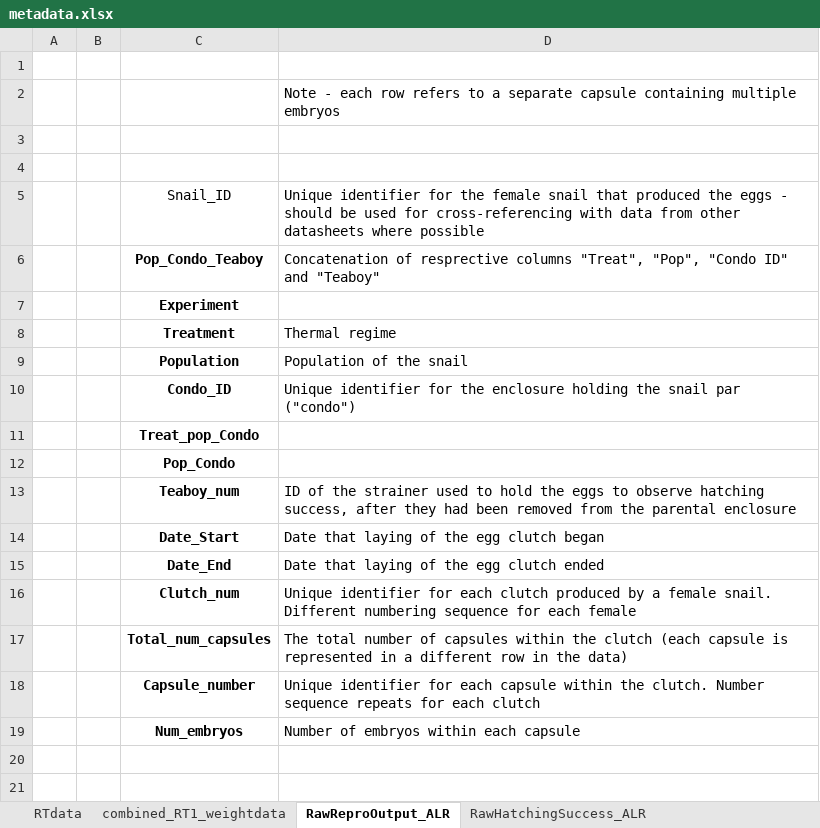
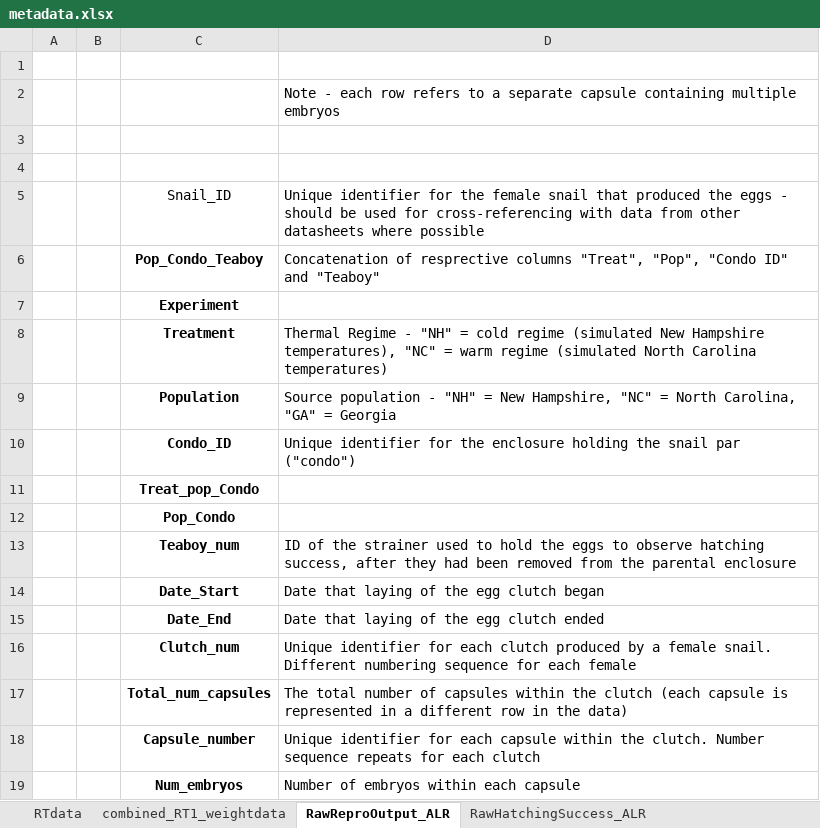
Before and after one commit to cdwane/Urosalpinx_reciprocal_transplant, an Excel workbook: raw_data/metadata.xlsx, sheet RawReproOutput_ALR, drawn as a sheet; values as stored, in another font and other column widths than the file's, no borders; conditional formats not drawn; the diff names each change by its address in the sheet, - before the commit and + after, or states it on an @@ line.

```diff
--- a/raw_data/metadata.xlsx (sheet RawReproOutput_ALR)
+++ b/raw_data/metadata.xlsx (sheet RawReproOutput_ALR)
-D8: Thermal regime
+D8: Thermal Regime - "NH" = cold regime (simulated New Hampshire temperatures), "NC" = warm regime (simulated North Carolina temperatures)
-D9: Population of the snail
+D9: Source population - "NH" = New Hampshire, "NC" = North Carolina, "GA" = Georgia
```
Also changed, not shown: sheet combined_RT1_weightdata, sheet RTdata, sheet RawHatchingSuccess_ALR, 30 other files.
